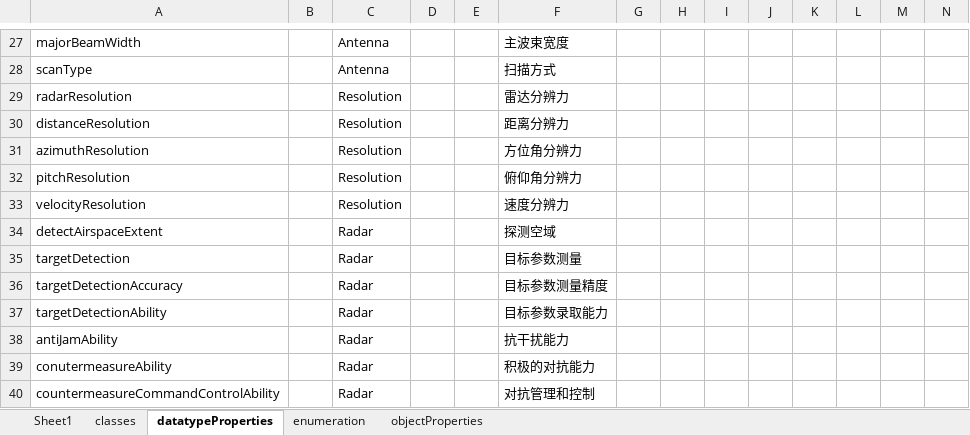
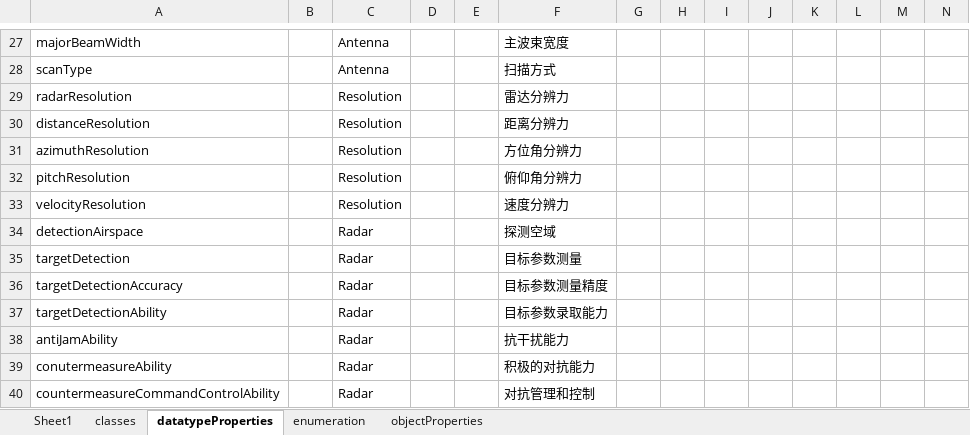
Before and after one commit to JohnKobe/radar, an Excel workbook: 本体/雷达原理知识抽取.xlsx, sheet datatypeProperties, drawn as a sheet; only a part is shown, gaps mark what is left out; values as stored, in another font and other column widths than the file's, no borders; the diff names each change by its address in the sheet, - before the commit and + after, or states it on an @@ line.

```diff
--- a/本体/雷达原理知识抽取.xlsx (sheet datatypeProperties)
+++ b/本体/雷达原理知识抽取.xlsx (sheet datatypeProperties)
-A34: detectAirspaceExtent
+A34: detectionAirspace
```
Also changed, not shown: sheet enumeration, radaro_new/Books.xlsx, 本体/雷达试验知识抽取.xlsx, 8 other files.
